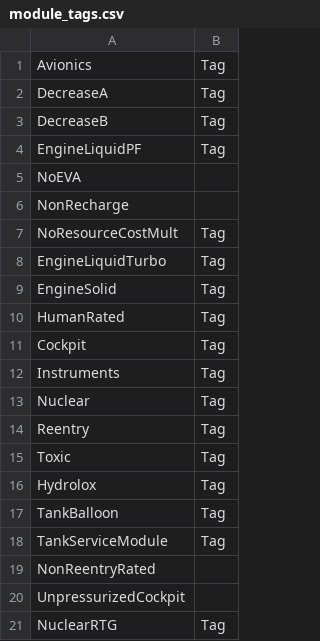
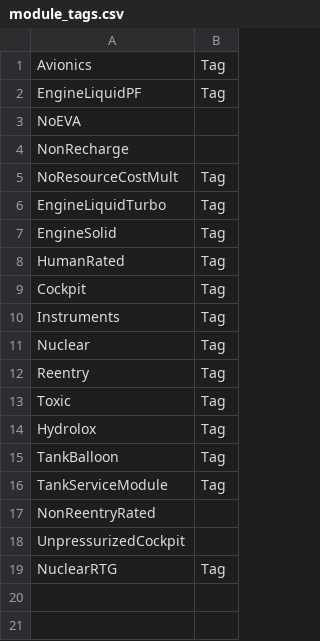
Before and after one commit to KSP-RO/RP-1, a CSV file: Source/Tech Tree/Parts Browser/module_tags.csv, drawn as a sheet; the diff names each change by its address in the sheet, - before the commit and + after, or states it on an @@ line.

Commit message:
Clean up the part tags

```diff
--- a/Source/Tech Tree/Parts Browser/module_tags.csv
+++ b/Source/Tech Tree/Parts Browser/module_tags.csv
-row 2: DecreaseA | Tag
-row 3: DecreaseB | Tag
```
Also changed, not shown: 18 other files.
